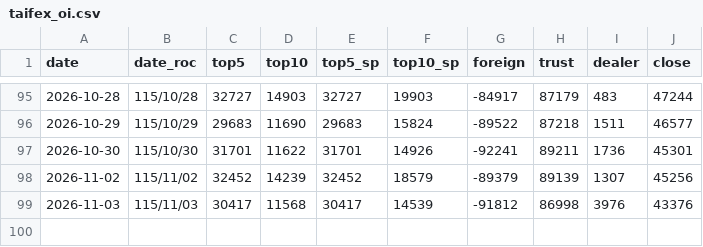
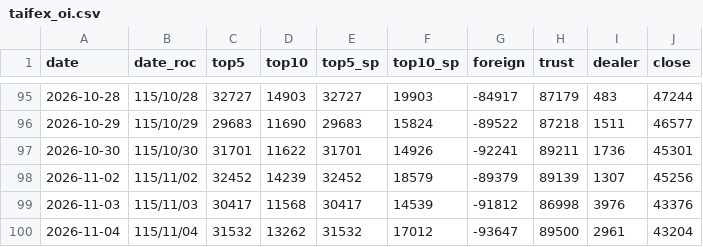
Before and after one commit to shihming99-bit/trading, a CSV file: data/taifex_oi.csv, drawn as a sheet; only a part is shown, gaps mark what is left out.

```diff
--- a/data/taifex_oi.csv
+++ b/data/taifex_oi.csv
@@ -99 +99,2 @@ date,date_roc,top5,top10,top5_sp,top10_sp,foreign,trust,dealer,close
 2026-11-03,115/11/03,30417,11568,30417,14539,-91812,86998,3976,43376
+2026-11-04,115/11/04,31532,13262,31532,17012,-93647,89500,2961,43204
```
Also changed, not shown: data/fund_netbuy.csv, 1 other file.
